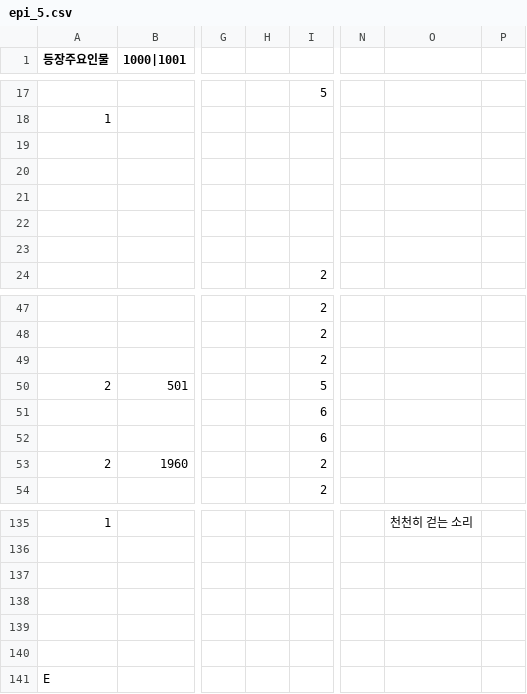
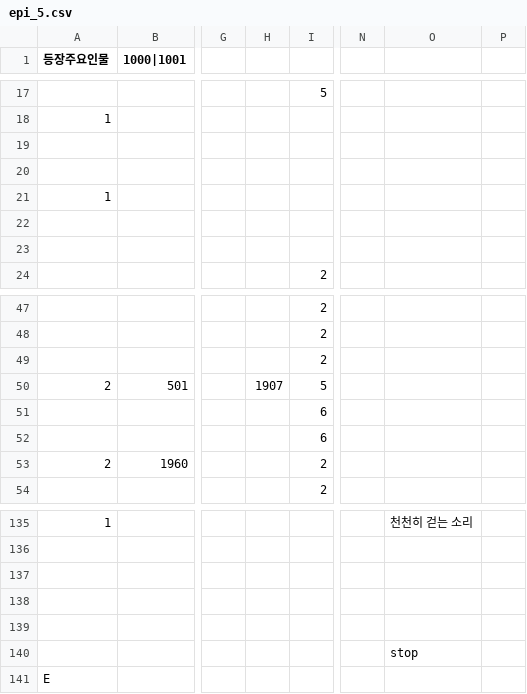
Before and after one commit to sopipc167/UnSleep, a CSV file: UnSleep/Assets/Resources/epi_csv/epi_5.csv, drawn as a sheet; only a part is shown, gaps mark what is left out; the diff names each change by its address in the sheet, - before the commit and + after, or states it on an @@ line.

```diff
--- a/UnSleep/Assets/Resources/epi_csv/epi_5.csv
+++ b/UnSleep/Assets/Resources/epi_csv/epi_5.csv
-A21 (등장주요인물): (empty)
+A21 (등장주요인물): 1
-H50: (empty)
+H50: 1907
-O140: (empty)
+O140: stop
```
Also changed, not shown: UnSleep/Assets/Resources/epi_csv/epi_2.csv, 9 other files.
